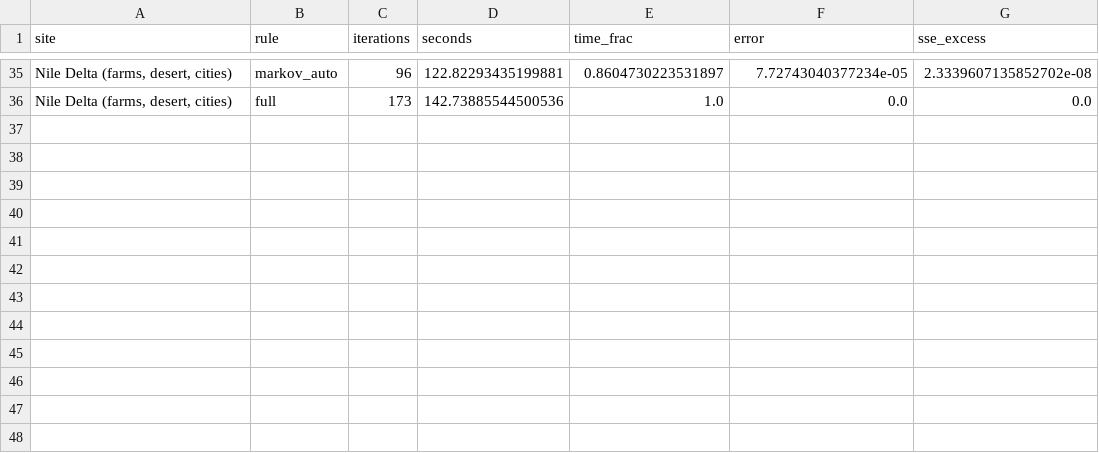
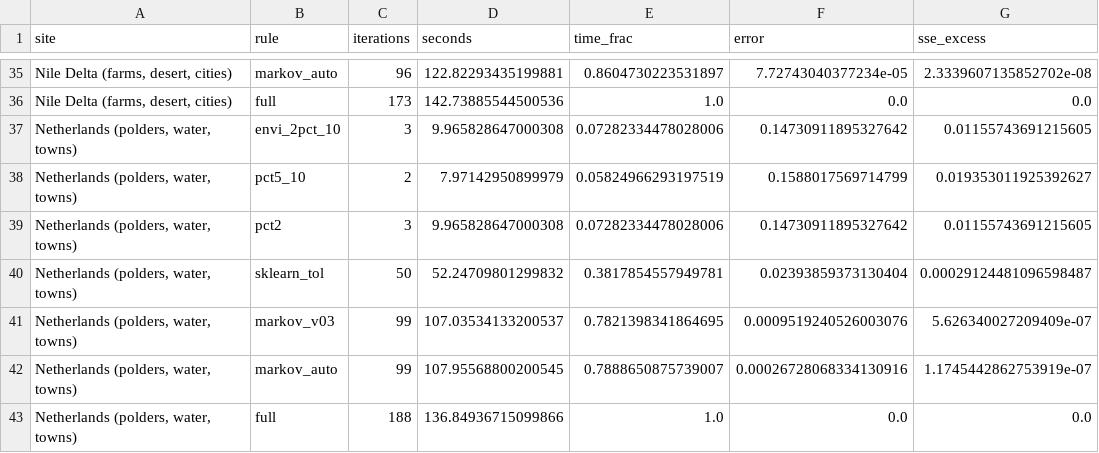
Before and after one commit to busimm3318/Markov-K-means, a CSV file: experiments/results/sentinel2_rules.csv, drawn as a sheet; only a part is shown, gaps mark what is left out; the diff names each change by its address in the sheet, - before the commit and + after, or states it on an @@ line.

```diff
--- a/experiments/results/sentinel2_rules.csv
+++ b/experiments/results/sentinel2_rules.csv
+row 37: Netherlands (polders, water, towns) | envi_2pct_10 | 3 | 9.965828647000308 | 0.07282334478028006 | 0.14730911895327642 | 0.01155743691215605
+row 38: Netherlands (polders, water, towns) | pct5_10 | 2 | 7.97142950899979 | 0.05824966293197519 | 0.1588017569714799 | 0.019353011925392627
+row 39: Netherlands (polders, water, towns) | pct2 | 3 | 9.965828647000308 | 0.07282334478028006 | 0.14730911895327642 | 0.01155743691215605
+row 40: Netherlands (polders, water, towns) | sklearn_tol | 50 | 52.24709801299832 | 0.3817854557949781 | 0.02393859373130404 | 0.00029124481096598487
+row 41: Netherlands (polders, water, towns) | markov_v03 | 99 | 107.03534133200537 | 0.7821398341864695 | 0.0009519240526003076 | 5.626340027209409e-07
+row 42: Netherlands (polders, water, towns) | markov_auto | 99 | 107.95568800200545 | 0.7888650875739007 | 0.00026728068334130916 | 1.1745442862753919e-07
+row 43: Netherlands (polders, water, towns) | full | 188 | 136.84936715099866 | 1.0 | 0.0 | 0.0
```
Also changed, not shown: experiments/results/sentinel2_runs.csv, 2 other files.
